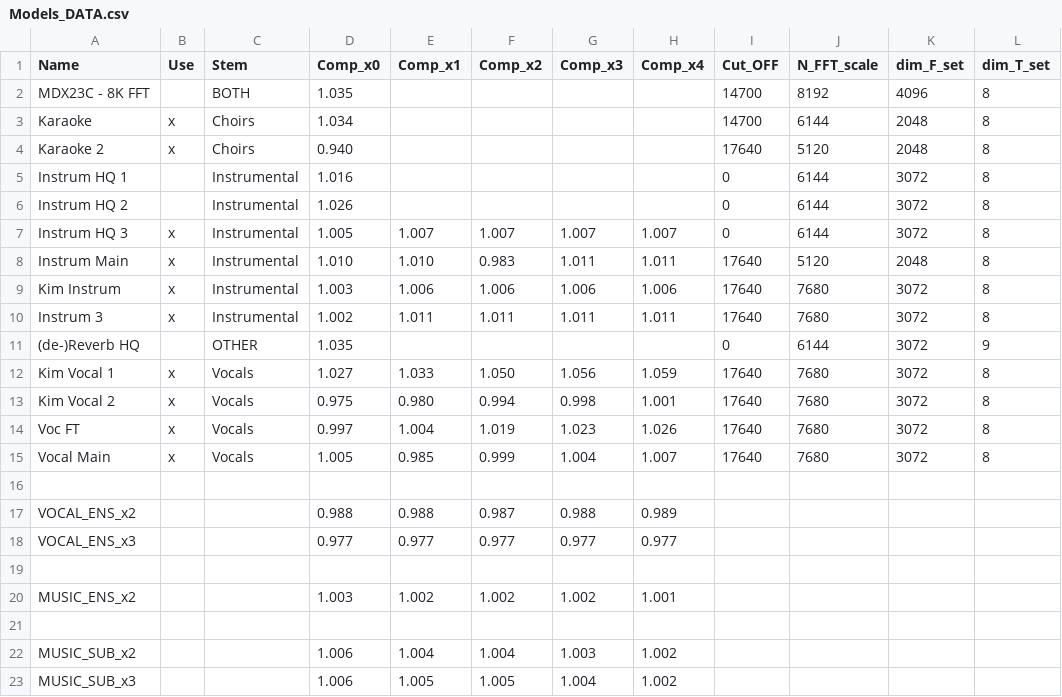
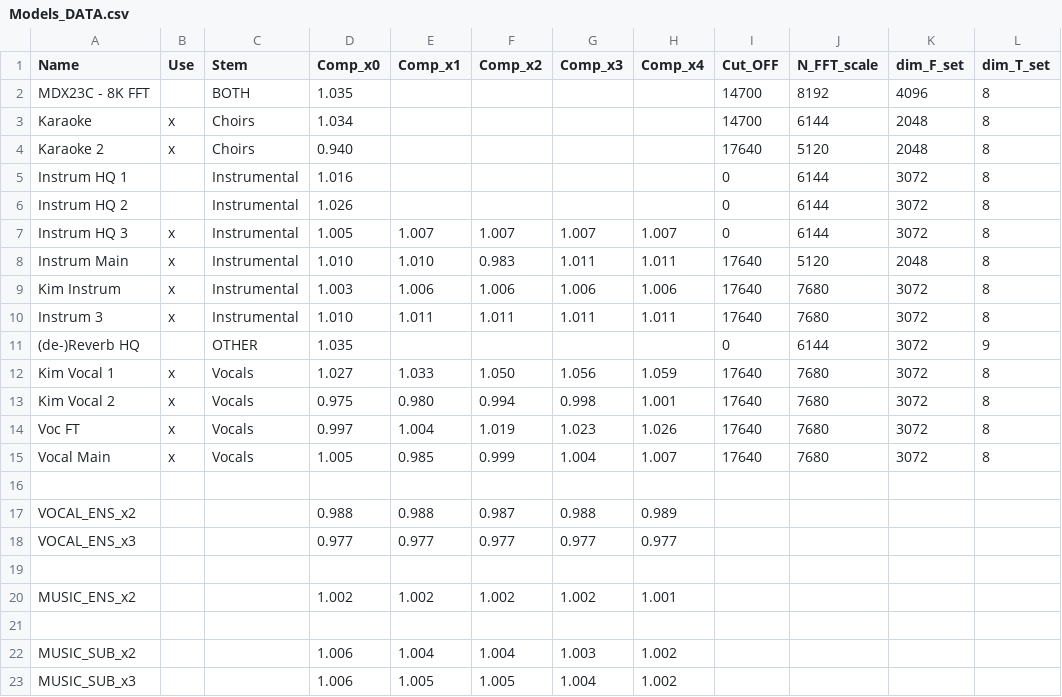
Before and after one commit to Captain-FLAM/KaraFan, a CSV file: App/Models_DATA.csv, drawn as a sheet; only a part is shown; the diff names each change by its address in the sheet, - before the commit and + after, or states it on an @@ line.

```diff
--- a/App/Models_DATA.csv
+++ b/App/Models_DATA.csv
-D10 (Comp_x0): 1.002
+D10 (Comp_x0): 1.010
-D20 (Comp_x0): 1.003
+D20 (Comp_x0): 1.002
```
Also changed, not shown: 2 other files.
